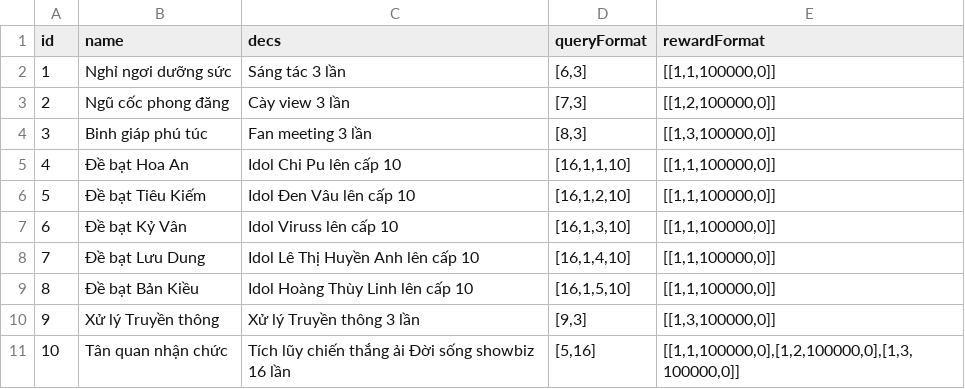
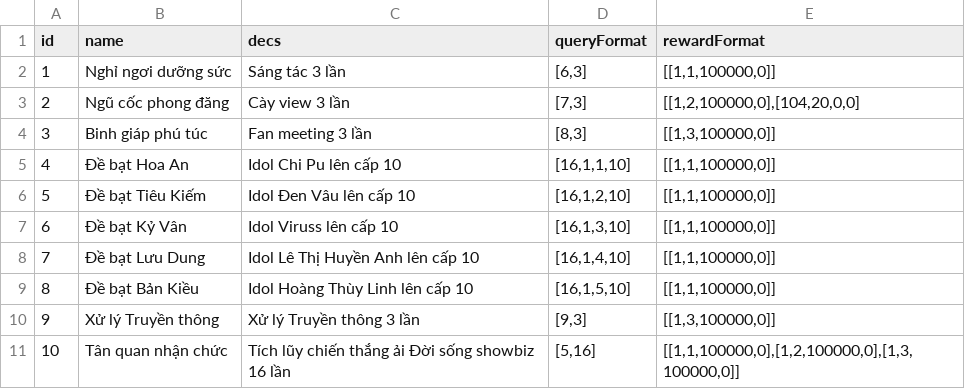
Before and after one commit to ecraftagency/rxheartbeat, a CSV file: data/csv/mission.csv, drawn as a sheet.

```diff
--- a/data/csv/mission.csv
+++ b/data/csv/mission.csv
@@ -2,3 +2,3 @@ id,name,decs,queryFormat,rewardFormat
 1,Nghỉ ngơi dưỡng sức,Sáng tác 3 lần,"[6,3]","[[1,1,100000,0]]"
-2,Ngũ cốc phong đăng,Cày view 3 lần,"[7,3]","[[1,2,100000,0]]"
+2,Ngũ cốc phong đăng,Cày view 3 lần,"[7,3]","[[1,2,100000,0],[104,20,0,0]"
 3,Binh giáp phú túc,Fan meeting 3 lần,"[8,3]","[[1,3,100000,0]]"
```
Also changed, not shown: data/csv/dailyMission.csv, 2 other files.
